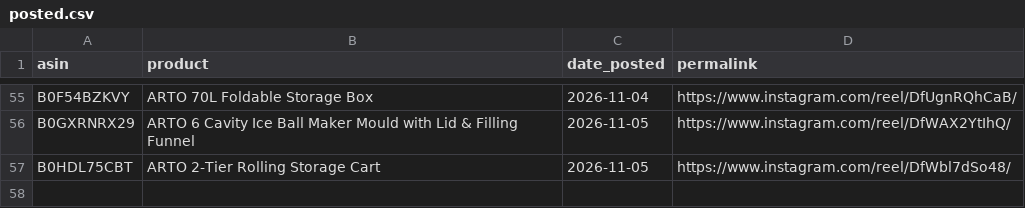
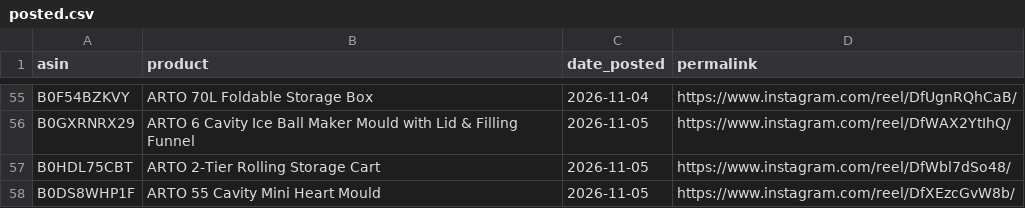
Before and after one commit to pissatower-art/veehainc-links, a CSV file: posted.csv, drawn as a sheet; only a part is shown, gaps mark what is left out; the diff names each change by its address in the sheet, - before the commit and + after, or states it on an @@ line.

```diff
--- a/posted.csv
+++ b/posted.csv
+row 58: B0DS8WHP1F | ARTO 55 Cavity Mini Heart Mould | 2026-11-05 | https://www.instagram.com/reel/DfXEzcGvW8b/
```
Also changed, not shown: 1 other file.
